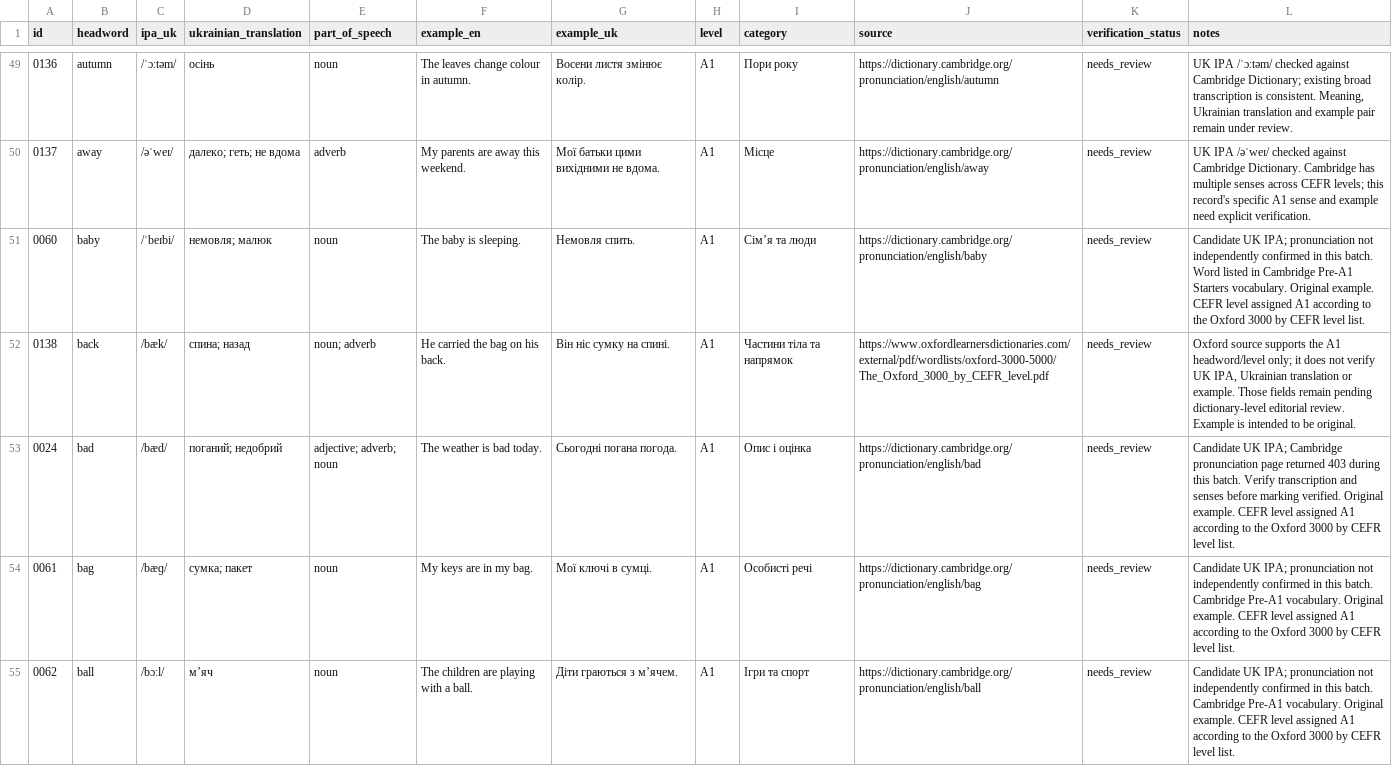
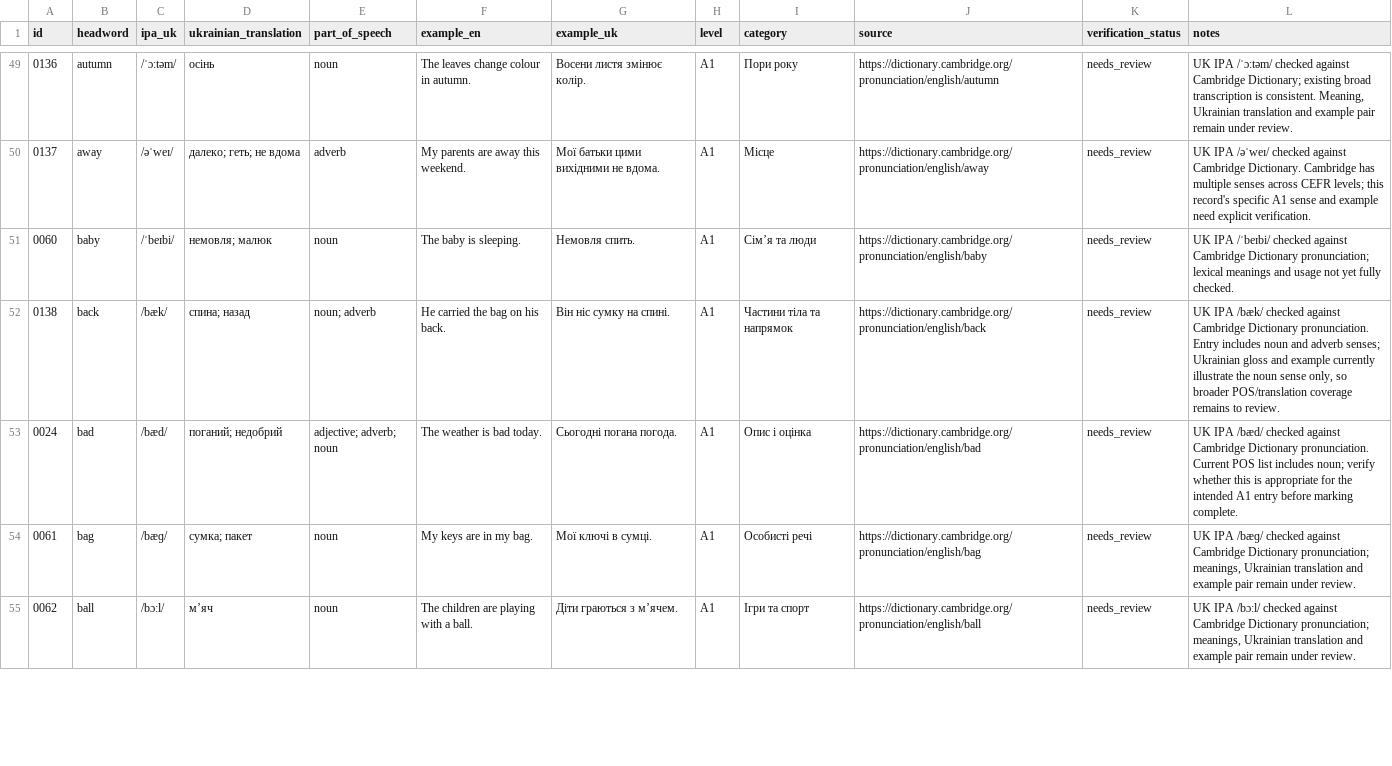
Before and after one commit to kiinoshkaaa/english-ukrainian-dictionary, a CSV file: data/a1/words.csv, drawn as a sheet; only a part is shown, gaps mark what is left out; the diff covers the shown part only.

Commit message:
Add Cambridge UK pronunciation evidence for eight A1 words

```diff
--- a/data/a1/words.csv
+++ b/data/a1/words.csv
@@ -50,6 +50,6 @@
 "0137","away","/əˈweɪ/","далеко; геть; не вдома","adverb","My parents are away this weekend.","Мої батьки цими вихідними не вдома.","A1","Місце","https://dictionary.cambridge.org/pronunciation/english/away","needs_review","UK IPA /əˈweɪ/ checked against Cambridge Dictionary. Cambridge has multiple senses across CEFR levels; this record's specific A1 sense and example need explicit verification."
-"0060","baby","/ˈbeɪbi/","немовля; малюк","noun","The baby is sleeping.","Немовля спить.","A1","Сім’я та люди","https://dictionary.cambridge.org/pronunciation/english/baby","needs_review","Candidate UK IPA; pronunciation not independently confirmed in this batch. Word listed in Cambridge Pre-A1 Starters vocabulary. Original example. CEFR level assigned A1 according to the Oxford 3000 by CEFR level list."
-"0138","back","/bæk/","спина; назад","noun; adverb","He carried the bag on his back.","Він ніс сумку на спині.","A1","Частини тіла та напрямок","https://www.oxfordlearnersdictionaries.com/external/pdf/wordlists/oxford-3000-5000/The_Oxford_3000_by_CEFR_level.pdf","needs_review","Oxford source supports the A1 headword/level only; it does not verify UK IPA, Ukrainian translation or example. Those fields remain pending dictionary-level editorial review. Example is intended to be original."
-"0024","bad","/bæd/","поганий; недобрий","adjective; adverb; noun","The weather is bad today.","Сьогодні погана погода.","A1","Опис і оцінка","https://dictionary.cambridge.org/pronunciation/english/bad","needs_review","Candidate UK IPA; Cambridge pronunciation page returned 403 during this batch. Verify transcription and senses before marking verified. Original example. CEFR level assigned A1 according to the Oxford 3000 by CEFR level list."
-"0061","bag","/bæɡ/","сумка; пакет","noun","My keys are in my bag.","Мої ключі в сумці.","A1","Особисті речі","https://dictionary.cambridge.org/pronunciation/english/bag","needs_review","Candidate UK IPA; pronunciation not independently confirmed in this batch. Cambridge Pre-A1 vocabulary. Original example. CEFR level assigned A1 according to the Oxford 3000 by CEFR level list."
-"0062","ball","/bɔːl/","м’яч","noun","The children are playing with a ball.","Діти граються з м’ячем.","A1","Ігри та спорт","https://dictionary.cambridge.org/pronunciation/english/ball","needs_review","Candidate UK IPA; pronunciation not independently confirmed in this batch. Cambridge Pre-A1 vocabulary. Original example. CEFR level assigned A1 according to the Oxford 3000 by CEFR level list."
+"0060","baby","/ˈbeɪbi/","немовля; малюк","noun","The baby is sleeping.","Немовля спить.","A1","Сім’я та люди","https://dictionary.cambridge.org/pronunciation/english/baby","needs_review","UK IPA /ˈbeɪbi/ checked against Cambridge Dictionary pronunciation; lexical meanings and usage not yet fully checked."
+"0138","back","/bæk/","спина; назад","noun; adverb","He carried the bag on his back.","Він ніс сумку на спині.","A1","Частини тіла та напрямок","https://dictionary.cambridge.org/pronunciation/english/back","needs_review","UK IPA /bæk/ checked against Cambridge Dictionary pronunciation. Entry includes noun and adverb senses; Ukrainian gloss and example currently illustrate the noun sense only, so broader POS/translation coverage remains to review."
+"0024","bad","/bæd/","поганий; недобрий","adjective; adverb; noun","The weather is bad today.","Сьогодні погана погода.","A1","Опис і оцінка","https://dictionary.cambridge.org/pronunciation/english/bad","needs_review","UK IPA /bæd/ checked against Cambridge Dictionary pronunciation. Current POS list includes noun; verify whether this is appropriate for the intended A1 entry before marking complete."
+"0061","bag","/bæɡ/","сумка; пакет","noun","My keys are in my bag.","Мої ключі в сумці.","A1","Особисті речі","https://dictionary.cambridge.org/pronunciation/english/bag","needs_review","UK IPA /bæɡ/ checked against Cambridge Dictionary pronunciation; meanings, Ukrainian translation and example pair remain under review."
+"0062","ball","/bɔːl/","м’яч","noun","The children are playing with a ball.","Діти граються з м’ячем.","A1","Ігри та спорт","https://dictionary.cambridge.org/pronunciation/english/ball","needs_review","UK IPA /bɔːl/ checked against Cambridge Dictionary pronunciation; meanings, Ukrainian translation and example pair remain under review."
```
Also changed, not shown: 5 edited cells elsewhere in this file.
